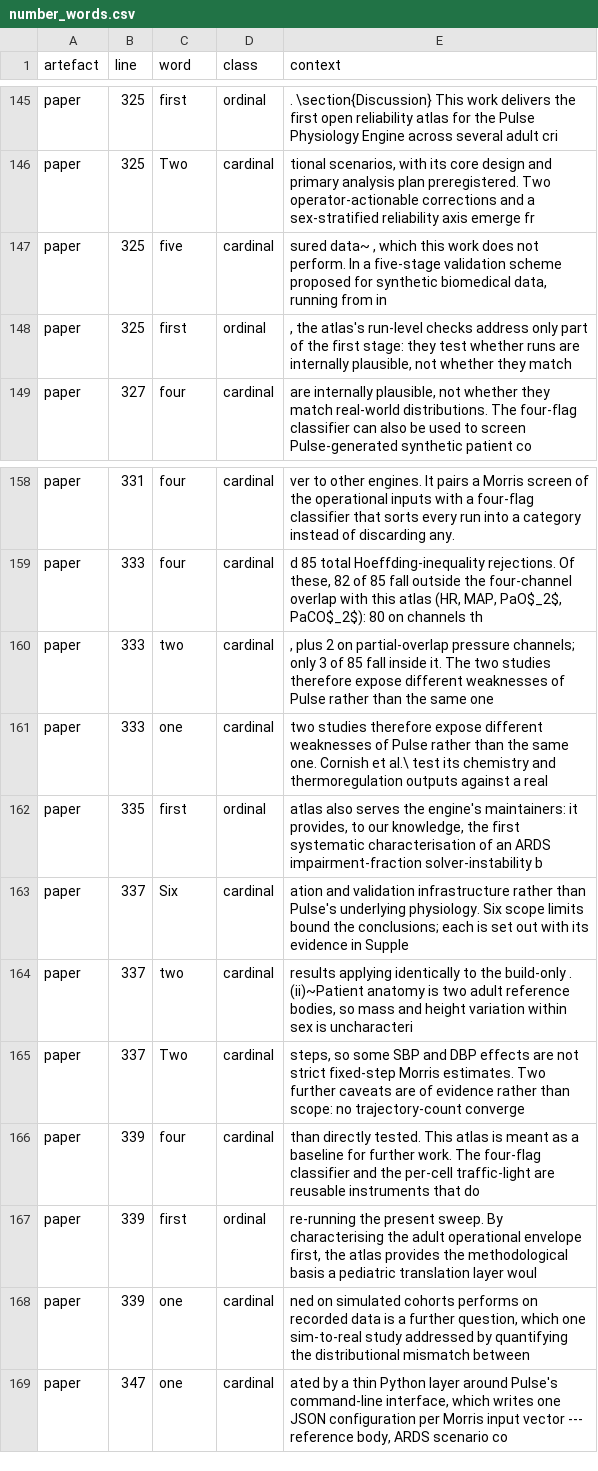
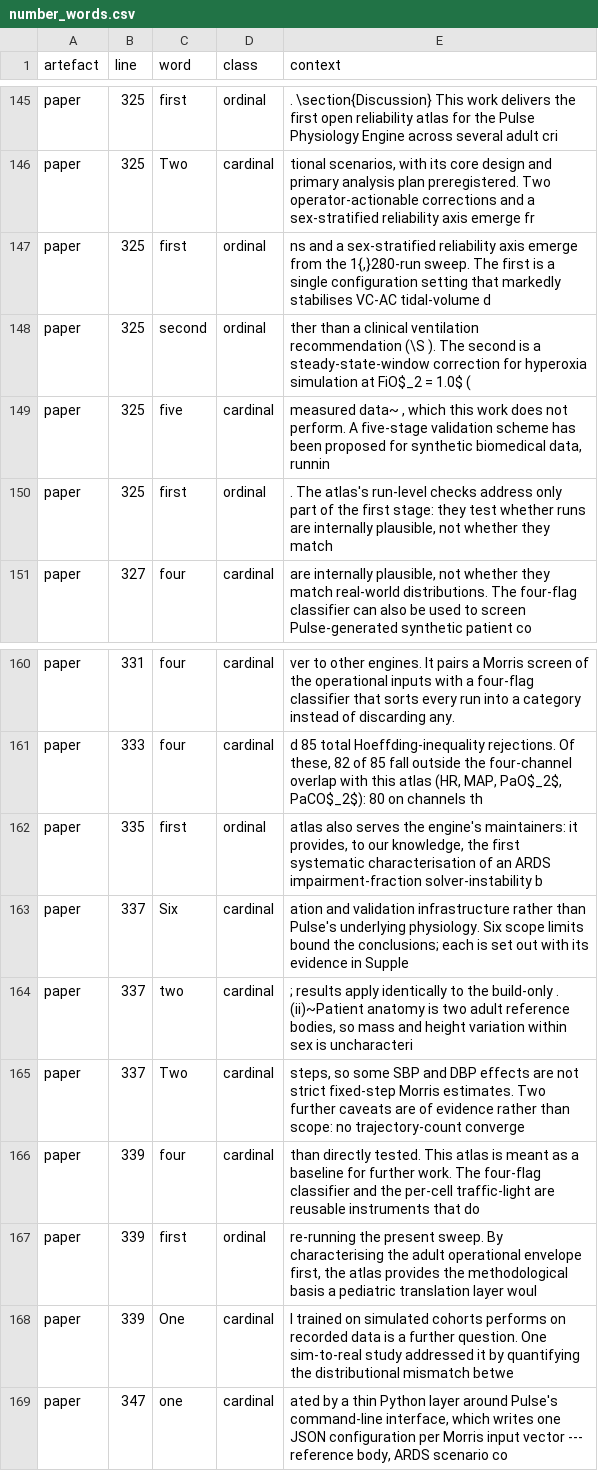
Before and after one commit to sadc-lab/pulse_reliability_atlas, a CSV file: results/number_audit/number_words.csv, drawn as a sheet; only a part is shown, gaps mark what is left out.

Commit message:
[AUDIT] Refresh the three number and prose inventories after 0396ed8
scripts/audit_number_inventory.py, audit_number_words.py and
audit_prose_quantifiers.py rerun after the Discussion edit, all exit 0.
Every changed row is a paper row at L325-L341.

- inventory.csv: 7 rows, context column only (L325 "1{,}280" and "1.0";
  L333 "2", "3", "85"; L335 "0.879", "0.946"). No value, line number or
  class changes. summary.json is unchanged (anchors_run 394, 0 skipped).
- number_words.csv: two rows added, two removed, the rest context only.
  Added: L325 "first" and "second" (ordinal), from "The first is ... The
  second is ..." in the split enumeration. Removed: L333 "two" and "one"
  (cardinal), from the deleted Cornish restatement ("The two studies ...
  rather than the same one"). L339 "one" -> "One" (new sentence start).
  number_words_summary.json: ordinal 32 -> 34 in the paper (185 -> 187
  overall), cardinal 205 -> 203 (1,157 -> 1,155); first 11 -> 12, second
  16 -> 17, one 46 -> 45, two 37 -> 36.
- prose_quantifiers.csv: one row added, one removed, the rest context
  only. Added: L325 "first" (class priority) from "The first is". The
  class is lexical: "the first stage" (L325) and "envelope first" (L339)
  were already filed under it, and this "first" is an enumerator, not a
  priority claim. Removed: L333 "same" (identity), from the deleted
  Cornish sentence. "only" -> "Only" at L333 (new sentence start).
  prose_quantifiers_summary.json: priority 11 -> 12 (74 -> 75 overall),
  identity 21 -> 20 (244 -> 243).

The masked files, masked_by_rule.csv and residue_by_literal.csv are
unchanged.

```diff
--- a/results/number_audit/number_words.csv
+++ b/results/number_audit/number_words.csv
@@ -146,4 +146,6 @@ paper,325,first,ordinal,. \section{Discussion} This work delivers the first open
 paper,325,Two,cardinal,"tional scenarios, with its core design and primary analysis plan preregistered. Two operator-actionable corrections and a sex-stratified reliability axis emerge fr"
-paper,325,five,cardinal,"sured data~ , which this work does not perform. In a five-stage validation scheme proposed for synthetic biomedical data, running from in"
-paper,325,first,ordinal,", the atlas's run-level checks address only part of the first stage: they test whether runs are internally plausible, not whether they match"
+paper,325,first,ordinal,"ns and a sex-stratified reliability axis emerge from the 1{,}280-run sweep. The first is a single configuration setting that markedly stabilises VC-AC tidal-volume d"
+paper,325,second,ordinal,ther than a clinical ventilation recommendation (\S ). The second is a steady-state-window correction for hyperoxia simulation at FiO$_2 = 1.0$ (
+paper,325,five,cardinal,"measured data~ , which this work does not perform. A five-stage validation scheme has been proposed for synthetic biomedical data, runnin"
+paper,325,first,ordinal,". The atlas's run-level checks address only part of the first stage: they test whether runs are internally plausible, not whether they match"
 paper,327,four,cardinal,"are internally plausible, not whether they match real-world distributions. The four-flag classifier can also be used to screen Pulse-generated synthetic patient co"
@@ -159,7 +161,5 @@ paper,331,four,cardinal,ver to other engines. It pairs a Morris screen of the op
 paper,333,four,cardinal,"d 85 total Hoeffding-inequality rejections. Of these, 82 of 85 fall outside the four-channel overlap with this atlas (HR, MAP, PaO$_2$, PaCO$_2$): 80 on channels th"
-paper,333,two,cardinal,", plus 2 on partial-overlap pressure channels; only 3 of 85 fall inside it. The two studies therefore expose different weaknesses of Pulse rather than the same one"
-paper,333,one,cardinal,two studies therefore expose different weaknesses of Pulse rather than the same one. Cornish et al.\ test its chemistry and thermoregulation outputs against a real
 paper,335,first,ordinal,"atlas also serves the engine's maintainers: it provides, to our knowledge, the first systematic characterisation of an ARDS impairment-fraction solver-instability b"
 paper,337,Six,cardinal,ation and validation infrastructure rather than Pulse's underlying physiology. Six scope limits bound the conclusions; each is set out with its evidence in Supple
-paper,337,two,cardinal,"results applying identically to the build-only . (ii)~Patient anatomy is two adult reference bodies, so mass and height variation within sex is uncharacteri"
+paper,337,two,cardinal,"; results apply identically to the build-only . (ii)~Patient anatomy is two adult reference bodies, so mass and height variation within sex is uncharacteri"
 paper,337,Two,cardinal,"steps, so some SBP and DBP effects are not strict fixed-step Morris estimates. Two further caveats are of evidence rather than scope: no trajectory-count converge"
@@ -167,3 +167,3 @@ paper,339,four,cardinal,than directly tested. This atlas is meant as a baseline
 paper,339,first,ordinal,"re-running the present sweep. By characterising the adult operational envelope first, the atlas provides the methodological basis a pediatric translation layer woul"
-paper,339,one,cardinal,"ned on simulated cohorts performs on recorded data is a further question, which one sim-to-real study addressed by quantifying the distributional mismatch between"
+paper,339,One,cardinal,l trained on simulated cohorts performs on recorded data is a further question. One sim-to-real study addressed it by quantifying the distributional mismatch betwe
 paper,347,one,cardinal,"ated by a thin Python layer around Pulse's command-line interface, which writes one JSON configuration per Morris input vector --- reference body, ARDS scenario co"
```
Also changed, not shown: results/number_audit/inventory.csv, results/number_audit/prose_quantifiers.csv, 2 other files.
